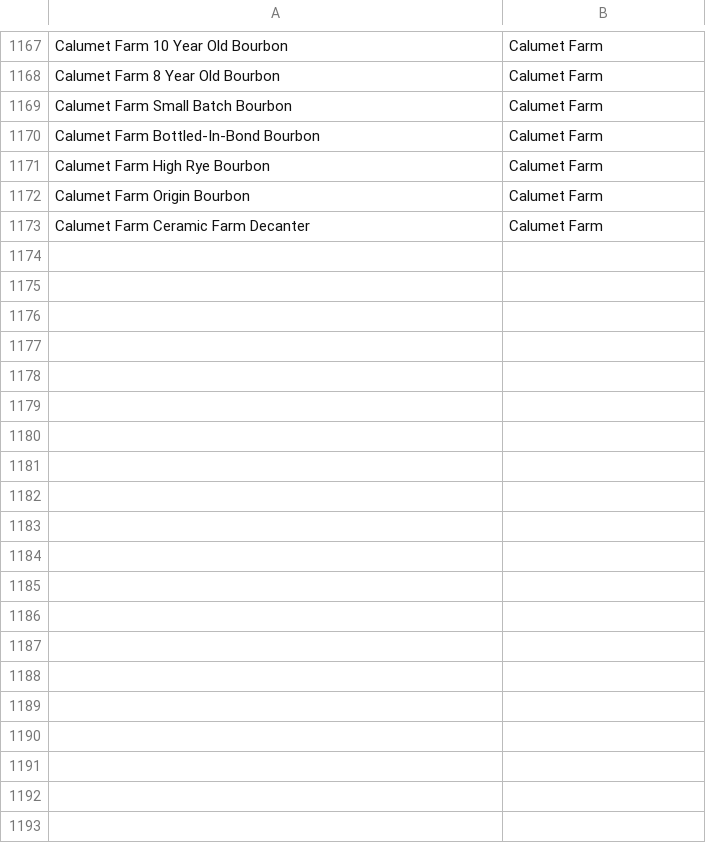
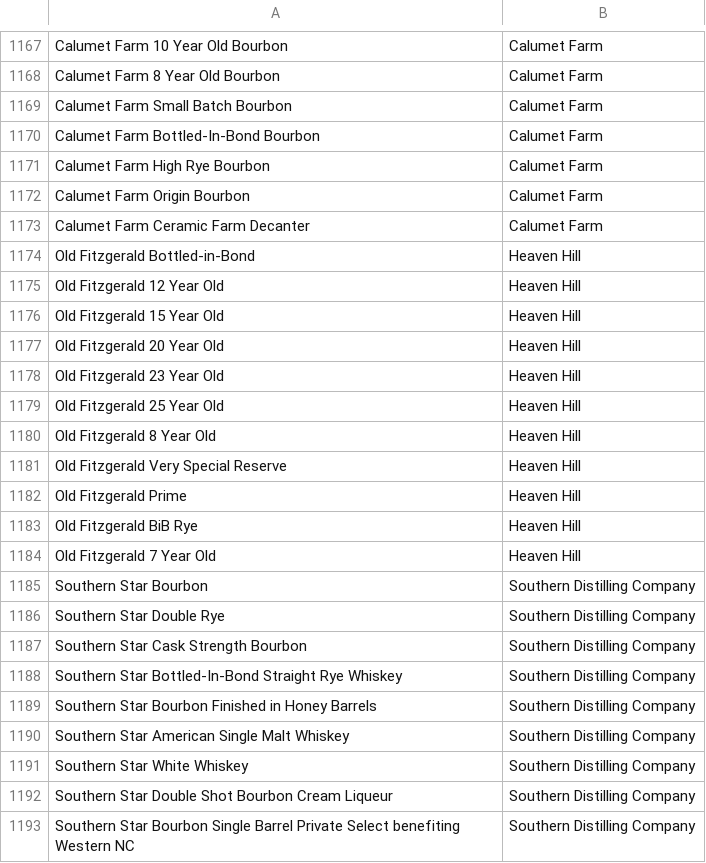
Before and after one commit to coreyh23/WhiskeyLibrary, a CSV file: WhiskeyLibrary.csv, drawn as a sheet; only a part is shown, gaps mark what is left out.

Commit message:
Update WhiskeyLibrary.csv

```diff
--- a/WhiskeyLibrary.csv
+++ b/WhiskeyLibrary.csv
@@ -1173 +1173,21 @@ Calumet Farm Origin Bourbon, Calumet Farm
 Calumet Farm Ceramic Farm Decanter, Calumet Farm
+Old Fitzgerald Bottled-in-Bond, Heaven Hill
+Old Fitzgerald 12 Year Old, Heaven Hill
+Old Fitzgerald 15 Year Old, Heaven Hill
+Old Fitzgerald 20 Year Old, Heaven Hill
+Old Fitzgerald 23 Year Old, Heaven Hill
+Old Fitzgerald 25 Year Old, Heaven Hill
+Old Fitzgerald 8 Year Old, Heaven Hill
+Old Fitzgerald Very Special Reserve, Heaven Hill
+Old Fitzgerald Prime, Heaven Hill
+Old Fitzgerald BiB Rye, Heaven Hill
+Old Fitzgerald 7 Year Old, Heaven Hill
+Southern Star Bourbon, Southern Distilling Company
+Southern Star Double Rye, Southern Distilling Company
+Southern Star Cask Strength Bourbon, Southern Distilling Company
+Southern Star Bottled-In-Bond Straight Rye Whiskey, Southern Distilling Company
+Southern Star Bourbon Finished in Honey Barrels, Southern Distilling Company
+Southern Star American Single Malt Whiskey, Southern Distilling Company
+Southern Star White Whiskey, Southern Distilling Company
+Southern Star Double Shot Bourbon Cream Liqueur, Southern Distilling Company
+Southern Star Bourbon Single Barrel Private Select benefiting Western NC, Southern Distilling Company
```
